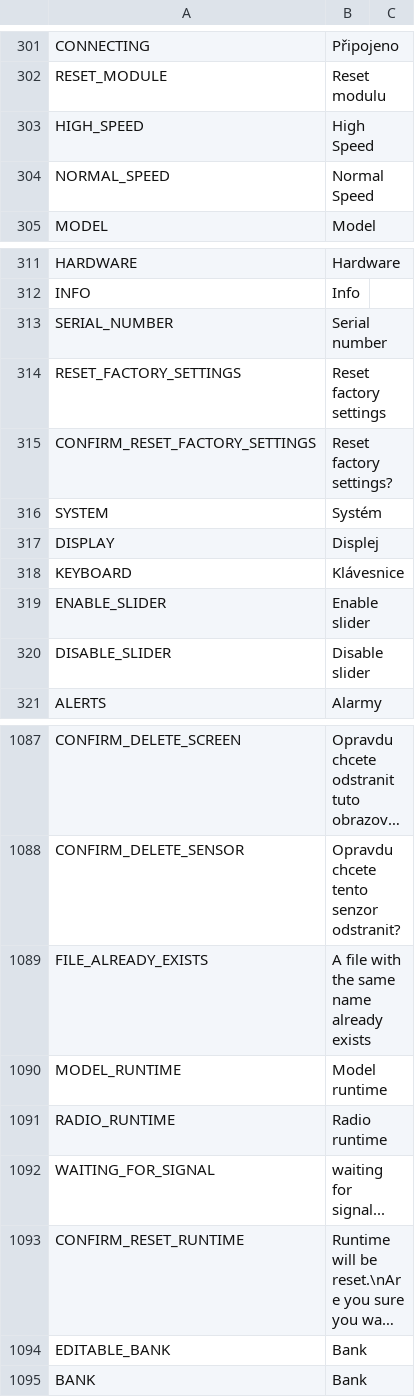
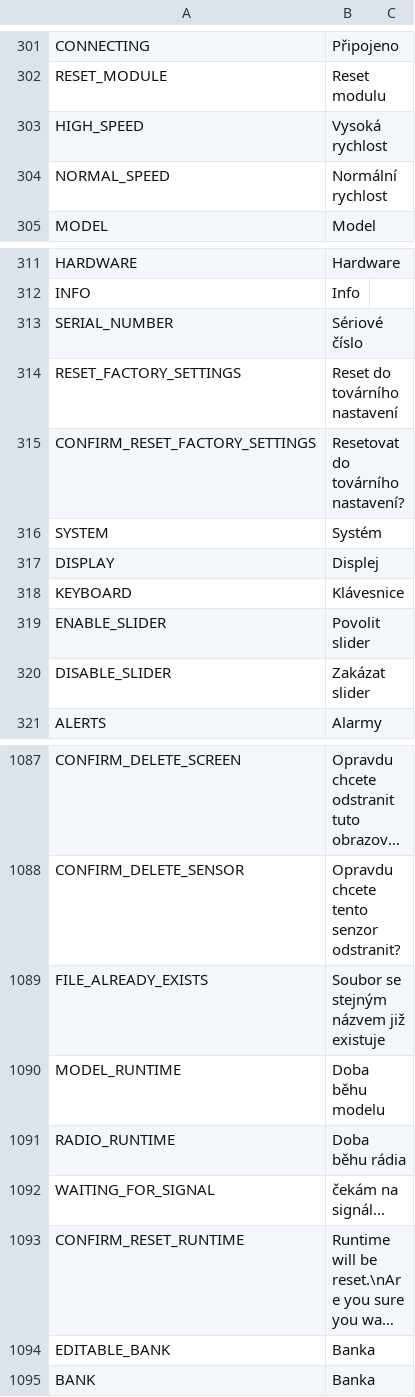
Before and after one commit to FrSkyRC/ETHOS-Feedback-Community, a CSV file: translations/display/cs.csv, drawn as a sheet; only a part is shown, gaps mark what is left out; long unchanged cells end in …; the diff names each change by its address in the sheet, - before the commit and + after, or states it on an @@ line.

Commit message:
Update cs.csv
New lines translation

```diff
--- a/translations/display/cs.csv
+++ b/translations/display/cs.csv
-B303: High Speed
+B303: Vysoká rychlost
-B304: Normal Speed
+B304: Normální rychlost
-B313: Serial number
+B313: Sériové číslo
-B314: Reset factory settings
+B314: Reset do továrního nastavení
-B315: Reset factory settings?
+B315: Resetovat do továrního nastavení?
-B319: Enable slider
+B319: Povolit slider
-B320: Disable slider
+B320: Zakázat slider
-B1089: A file with the same name already exists
+B1089: Soubor se stejným názvem již existuje
-B1090: Model runtime
+B1090: Doba běhu modelu
-B1091: Radio runtime
+B1091: Doba běhu rádia
-B1092: waiting for signal...
+B1092: čekám na signál...
-B1094:B1095: Bank
+B1094:B1095: Banka
```
